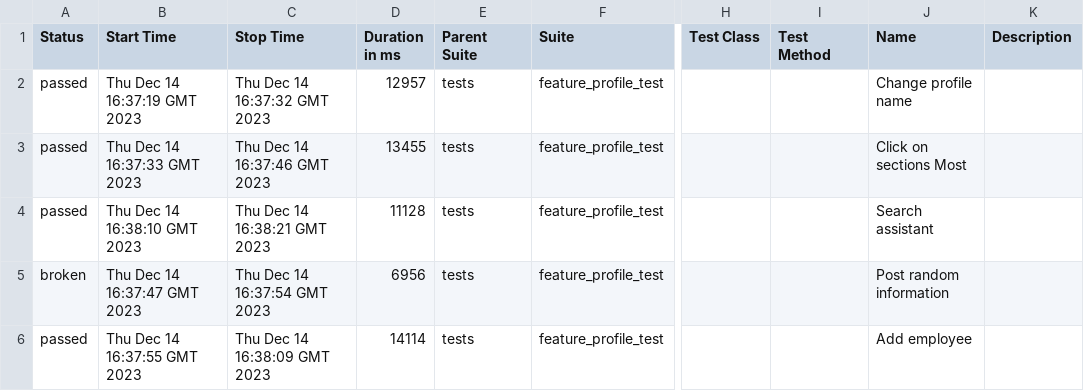
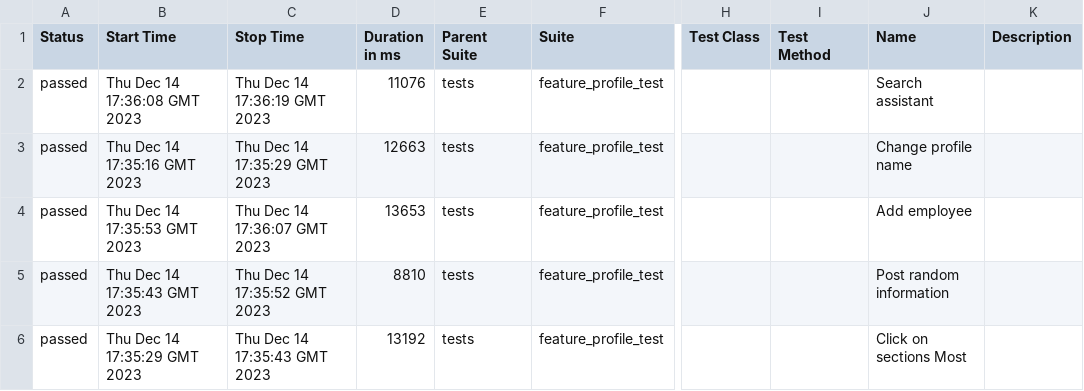
Before and after one commit to Roman1599/petrov-main, a CSV file: data/suites.csv, drawn as a sheet; only a part is shown, gaps mark what is left out; the diff names each change by its address in the sheet, - before the commit and + after, or states it on an @@ line.

```diff
--- a/data/suites.csv
+++ b/data/suites.csv
-B2 (Start Time): Thu Dec 14 16:37:19 GMT 2023
+B2 (Start Time): Thu Dec 14 17:36:08 GMT 2023
-C2 (Stop Time): Thu Dec 14 16:37:32 GMT 2023
+C2 (Stop Time): Thu Dec 14 17:36:19 GMT 2023
-D2 (Duration in ms): 12957
+D2 (Duration in ms): 11076
-J2 (Name): Change profile name
+J2 (Name): Search assistant
-B3 (Start Time): Thu Dec 14 16:37:33 GMT 2023
+B3 (Start Time): Thu Dec 14 17:35:16 GMT 2023
-C3 (Stop Time): Thu Dec 14 16:37:46 GMT 2023
+C3 (Stop Time): Thu Dec 14 17:35:29 GMT 2023
-D3 (Duration in ms): 13455
+D3 (Duration in ms): 12663
-J3 (Name): Click on sections Most
+J3 (Name): Change profile name
-B4 (Start Time): Thu Dec 14 16:38:10 GMT 2023
+B4 (Start Time): Thu Dec 14 17:35:53 GMT 2023
-C4 (Stop Time): Thu Dec 14 16:38:21 GMT 2023
+C4 (Stop Time): Thu Dec 14 17:36:07 GMT 2023
-D4 (Duration in ms): 11128
+D4 (Duration in ms): 13653
-J4 (Name): Search assistant
+J4 (Name): Add employee
-A5 (Status): broken
+A5 (Status): passed
-B5 (Start Time): Thu Dec 14 16:37:47 GMT 2023
+B5 (Start Time): Thu Dec 14 17:35:43 GMT 2023
-C5 (Stop Time): Thu Dec 14 16:37:54 GMT 2023
+C5 (Stop Time): Thu Dec 14 17:35:52 GMT 2023
-D5 (Duration in ms): 6956
+D5 (Duration in ms): 8810
-B6 (Start Time): Thu Dec 14 16:37:55 GMT 2023
+B6 (Start Time): Thu Dec 14 17:35:29 GMT 2023
-C6 (Stop Time): Thu Dec 14 16:38:09 GMT 2023
+C6 (Stop Time): Thu Dec 14 17:35:43 GMT 2023
-D6 (Duration in ms): 14114
+D6 (Duration in ms): 13192
-J6 (Name): Add employee
+J6 (Name): Click on sections Most
```
Also changed, not shown: 42 other files.
